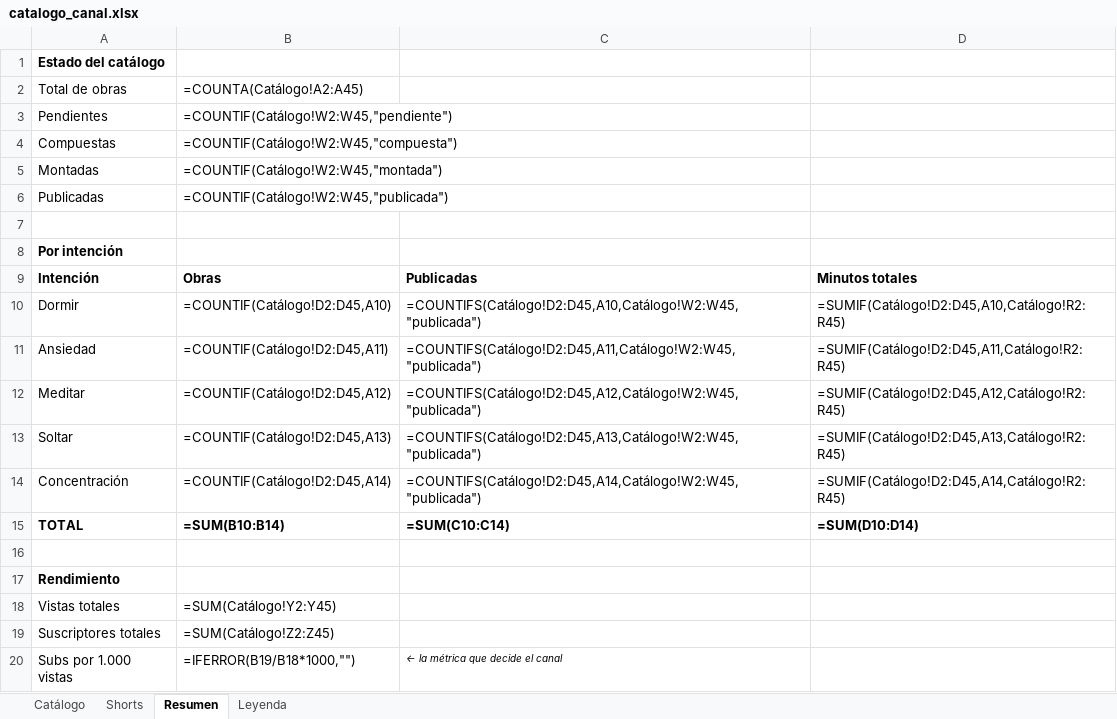
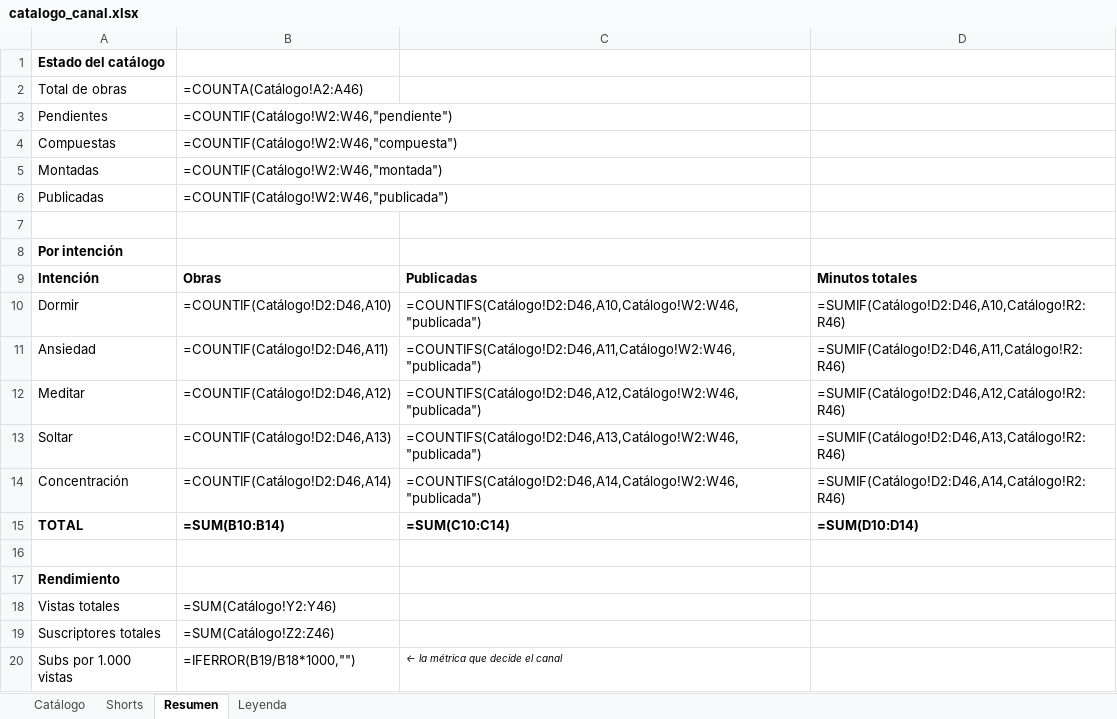
Before and after one commit to tukivirtal/canal_setiembre2026, an Excel workbook: 08-catalogo/catalogo_canal.xlsx, sheet Resumen, drawn as a sheet; values as stored, in another font and other column widths than the file's, no borders; formulas without a stored value are shown as written; the diff names each change by its address in the sheet, - before the commit and + after, or states it on an @@ line.

```diff
--- a/08-catalogo/catalogo_canal.xlsx (sheet Resumen)
+++ b/08-catalogo/catalogo_canal.xlsx (sheet Resumen)
-B2: =COUNTA(Catálogo!A2:A45)
+B2: =COUNTA(Catálogo!A2:A46)
-B3: =COUNTIF(Catálogo!W2:W45,"pendiente")
+B3: =COUNTIF(Catálogo!W2:W46,"pendiente")
-B4: =COUNTIF(Catálogo!W2:W45,"compuesta")
+B4: =COUNTIF(Catálogo!W2:W46,"compuesta")
-B5: =COUNTIF(Catálogo!W2:W45,"montada")
+B5: =COUNTIF(Catálogo!W2:W46,"montada")
-B6: =COUNTIF(Catálogo!W2:W45,"publicada")
+B6: =COUNTIF(Catálogo!W2:W46,"publicada")
-B10: =COUNTIF(Catálogo!D2:D45,A10)
+B10: =COUNTIF(Catálogo!D2:D46,A10)
-C10: =COUNTIFS(Catálogo!D2:D45,A10,Catálogo!W2:W45,"publicada")
+C10: =COUNTIFS(Catálogo!D2:D46,A10,Catálogo!W2:W46,"publicada")
-D10: =SUMIF(Catálogo!D2:D45,A10,Catálogo!R2:R45)
+D10: =SUMIF(Catálogo!D2:D46,A10,Catálogo!R2:R46)
-B11: =COUNTIF(Catálogo!D2:D45,A11)
+B11: =COUNTIF(Catálogo!D2:D46,A11)
-C11: =COUNTIFS(Catálogo!D2:D45,A11,Catálogo!W2:W45,"publicada")
+C11: =COUNTIFS(Catálogo!D2:D46,A11,Catálogo!W2:W46,"publicada")
-D11: =SUMIF(Catálogo!D2:D45,A11,Catálogo!R2:R45)
+D11: =SUMIF(Catálogo!D2:D46,A11,Catálogo!R2:R46)
-B12: =COUNTIF(Catálogo!D2:D45,A12)
+B12: =COUNTIF(Catálogo!D2:D46,A12)
-C12: =COUNTIFS(Catálogo!D2:D45,A12,Catálogo!W2:W45,"publicada")
+C12: =COUNTIFS(Catálogo!D2:D46,A12,Catálogo!W2:W46,"publicada")
-D12: =SUMIF(Catálogo!D2:D45,A12,Catálogo!R2:R45)
+D12: =SUMIF(Catálogo!D2:D46,A12,Catálogo!R2:R46)
-B13: =COUNTIF(Catálogo!D2:D45,A13)
+B13: =COUNTIF(Catálogo!D2:D46,A13)
-C13: =COUNTIFS(Catálogo!D2:D45,A13,Catálogo!W2:W45,"publicada")
+C13: =COUNTIFS(Catálogo!D2:D46,A13,Catálogo!W2:W46,"publicada")
-D13: =SUMIF(Catálogo!D2:D45,A13,Catálogo!R2:R45)
+D13: =SUMIF(Catálogo!D2:D46,A13,Catálogo!R2:R46)
-B14: =COUNTIF(Catálogo!D2:D45,A14)
+B14: =COUNTIF(Catálogo!D2:D46,A14)
-C14: =COUNTIFS(Catálogo!D2:D45,A14,Catálogo!W2:W45,"publicada")
+C14: =COUNTIFS(Catálogo!D2:D46,A14,Catálogo!W2:W46,"publicada")
-D14: =SUMIF(Catálogo!D2:D45,A14,Catálogo!R2:R45)
+D14: =SUMIF(Catálogo!D2:D46,A14,Catálogo!R2:R46)
-B18: =SUM(Catálogo!Y2:Y45)
+B18: =SUM(Catálogo!Y2:Y46)
-B19: =SUM(Catálogo!Z2:Z45)
+B19: =SUM(Catálogo!Z2:Z46)
```
Also changed, not shown: sheet Shorts, sheet Catálogo, sheet Leyenda, 14 other files.
